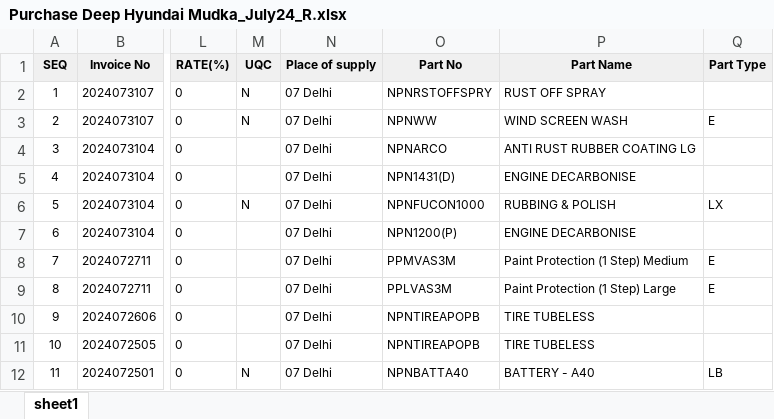
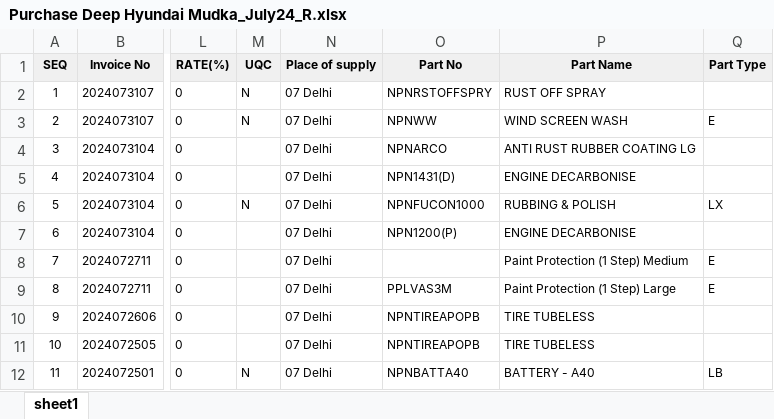
Before and after one commit to KirtiSindhwani-TheDeveloper/lead-time-backend, an Excel workbook: mapping-uploads/Purchase Deep Hyundai Mudka_July24_R.xlsx, sheet sheet1, drawn as a sheet; only a part is shown, gaps mark what is left out; values as stored, in another font and other column widths than the file's, no borders; the diff names each change by its address in the sheet, - before the commit and + after, or states it on an @@ line.

```diff
--- a/mapping-uploads/Purchase Deep Hyundai Mudka_July24_R.xlsx (sheet sheet1)
+++ b/mapping-uploads/Purchase Deep Hyundai Mudka_July24_R.xlsx (sheet sheet1)
-O8 (Part No): PPMVAS3M
+O8 (Part No): (empty)
```
Also changed, not shown: mapping-uploads/H2W MRN Report.xlsx, mapping-uploads/POSBO report Benchmark Mumbai Andheri Sep-24.xlsx, 18 other files.
